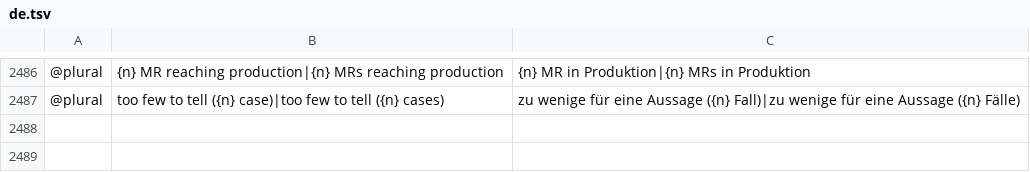
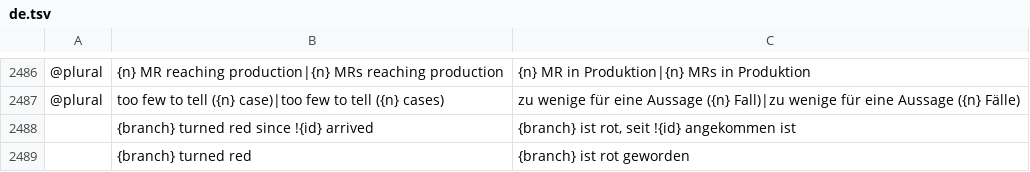
Before and after one commit to julien-langlois/gitlab-tracker, a TSV file: gitlab-tracker/i18n/de.tsv, drawn as a sheet; only a part is shown, gaps mark what is left out; the diff names each change by its address in the sheet, - before the commit and + after, or states it on an @@ line.

```diff
--- a/gitlab-tracker/i18n/de.tsv
+++ b/gitlab-tracker/i18n/de.tsv
+row 2488:  | {branch} turned red since !{id} arrived | {branch} ist rot, seit !{id} angekommen ist
+row 2489:  | {branch} turned red | {branch} ist rot geworden
```
Also changed, not shown: gitlab-tracker/i18n/es.tsv, gitlab-tracker/i18n/fr.tsv, 8 other files.
